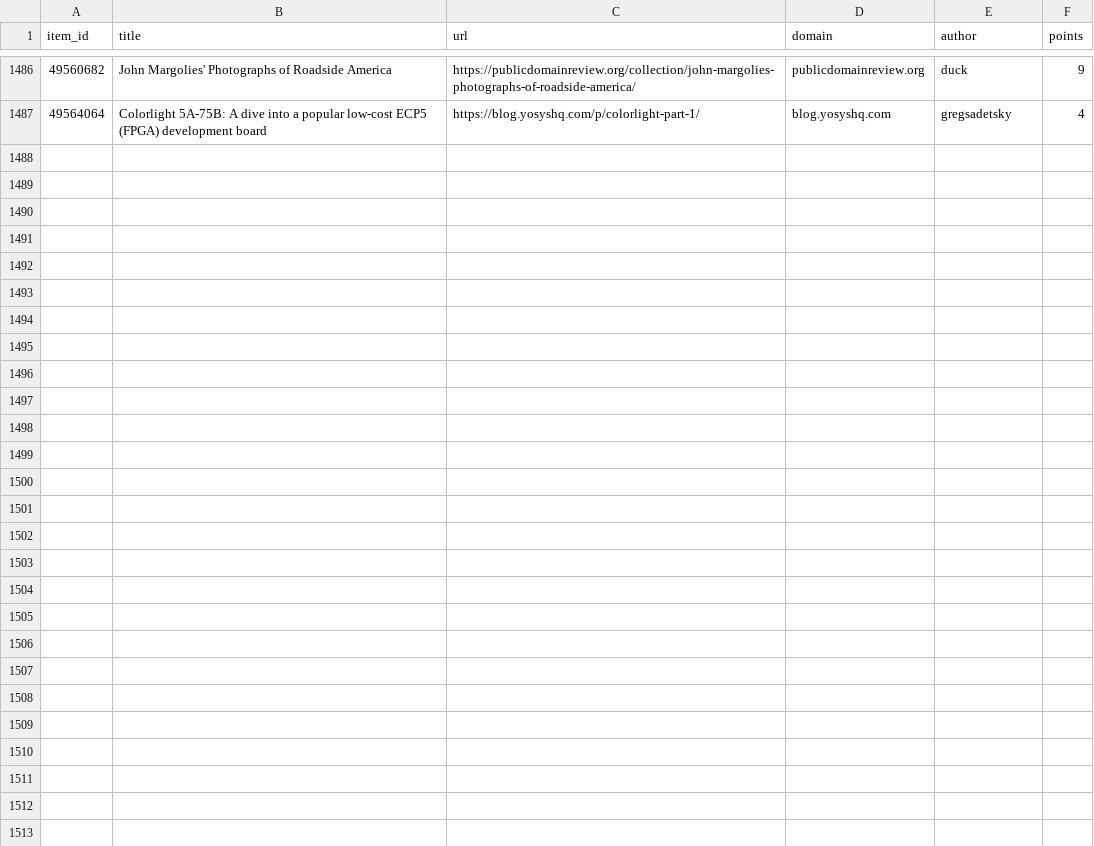
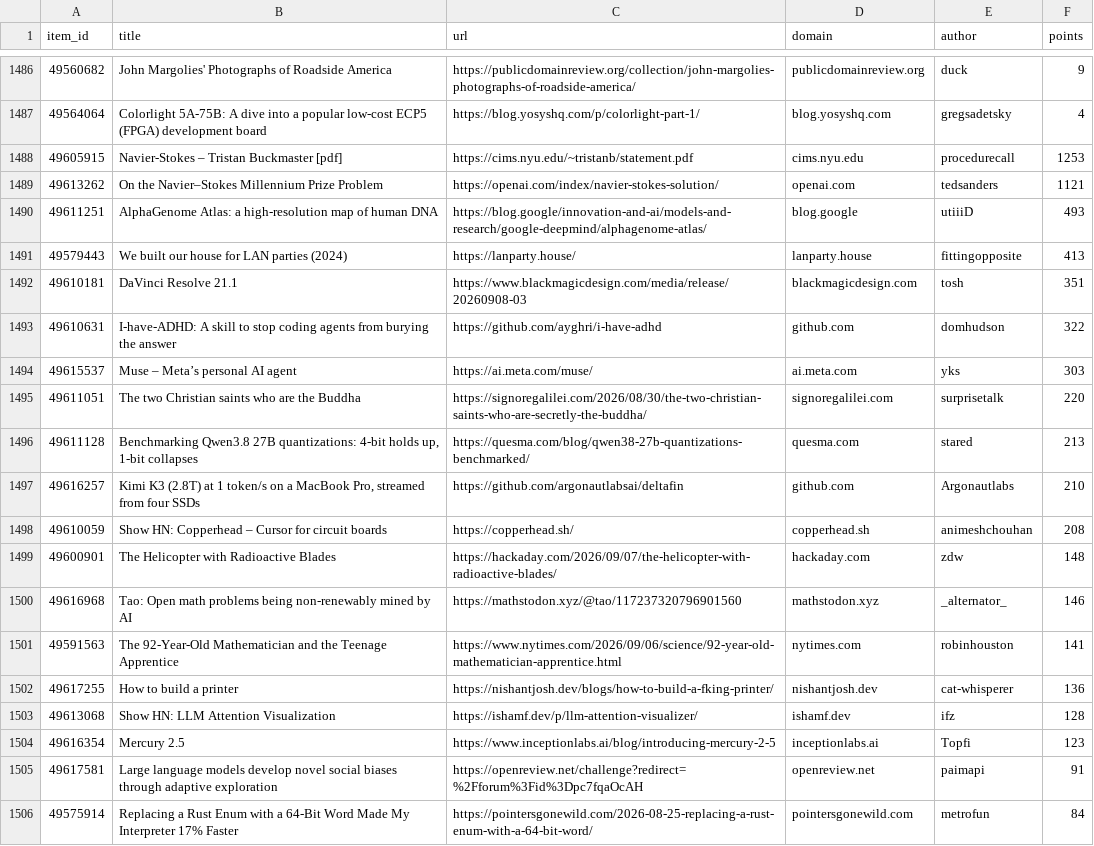
Before and after one commit to farajzada/cronos, a CSV file: data/hackernews.csv, drawn as a sheet; only a part is shown, gaps mark what is left out; the diff covers the shown part only.

```diff
--- a/data/hackernews.csv
+++ b/data/hackernews.csv
@@ -1487 +1487,20 @@ item_id,title,url,domain,author,points
 49564064,Colorlight 5A-75B: A dive into a popular low-cost ECP5 (FPGA) development board,https://blog.yosyshq.com/p/colorlight-part-1/,blog.yosyshq.com,gregsadetsky,4
+49605915,Navier-Stokes – Tristan Buckmaster [pdf],https://cims.nyu.edu/~tristanb/statement.pdf,cims.nyu.edu,procedurecall,1253
+49613262,On the Navier–Stokes Millennium Prize Problem,https://openai.com/index/navier-stokes-solution/,openai.com,tedsanders,1121
+49611251,AlphaGenome Atlas: a high-resolution map of human DNA,https://blog.google/innovation-and-ai/models-and-research/google-deepmind/alphagenome-atlas/,blog.google,utiiiD,493
+49579443,We built our house for LAN parties (2024),https://lanparty.house/,lanparty.house,fittingopposite,413
+49610181,DaVinci Resolve 21.1,https://www.blackmagicdesign.com/media/release/20260908-03,blackmagicdesign.com,tosh,351
+49610631,I-have-ADHD: A skill to stop coding agents from burying the answer,https://github.com/ayghri/i-have-adhd,github.com,domhudson,322
+49615537,Muse – Meta’s personal AI agent,https://ai.meta.com/muse/,ai.meta.com,yks,303
+49611051,The two Christian saints who are the Buddha,https://signoregalilei.com/2026/08/30/the-two-christian-saints-who-are-secretly-the-buddha/,signoregalilei.com,surprisetalk,220
+49611128,"Benchmarking Qwen3.8 27B quantizations: 4-bit holds up, 1-bit collapses",https://quesma.com/blog/qwen38-27b-quantizations-benchmarked/,quesma.com,stared,213
+49616257,"Kimi K3 (2.8T) at 1 token/s on a MacBook Pro, streamed from four SSDs",https://github.com/argonautlabsai/deltafin,github.com,Argonautlabs,210
+49610059,Show HN: Copperhead – Cursor for circuit boards,https://copperhead.sh/,copperhead.sh,animeshchouhan,208
+49600901,The Helicopter with Radioactive Blades,https://hackaday.com/2026/09/07/the-helicopter-with-radioactive-blades/,hackaday.com,zdw,148
+49616968,Tao: Open math problems being non-renewably mined by AI,https://mathstodon.xyz/@tao/117237320796901560,mathstodon.xyz,_alternator_,146
+49591563,The 92-Year-Old Mathematician and the Teenage Apprentice,https://www.nytimes.com/2026/09/06/science/92-year-old-mathematician-apprentice.html,nytimes.com,robinhouston,141
+49617255,How to build a printer,https://nishantjosh.dev/blogs/how-to-build-a-fking-printer/,nishantjosh.dev,cat-whisperer,136
+49613068,Show HN: LLM Attention Visualization,https://ishamf.dev/p/llm-attention-visualizer/,ishamf.dev,ifz,128
+49616354,Mercury 2.5,https://www.inceptionlabs.ai/blog/introducing-mercury-2-5,inceptionlabs.ai,Topfi,123
+49617581,Large language models develop novel social biases through adaptive exploration,https://openreview.net/challenge?redirect=%2Fforum%3Fid%3Dpc7fqaOcAH,openreview.net,paimapi,91
+49575914,Replacing a Rust Enum with a 64-Bit Word Made My Interpreter 17% Faster,https://pointersgonewild.com/2026-08-25-replacing-a-rust-enum-with-a-64-bit-word/,pointersgonewild.com,metrofun,84
```
Also changed, not shown: 11 added rows elsewhere in this file, 2 other files.
